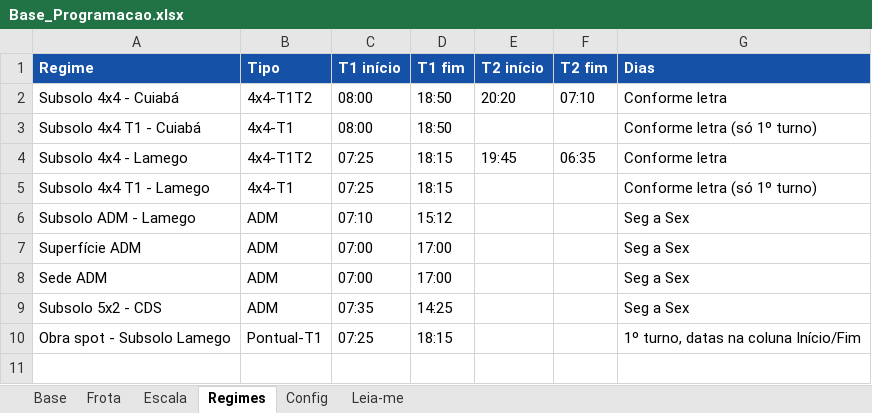
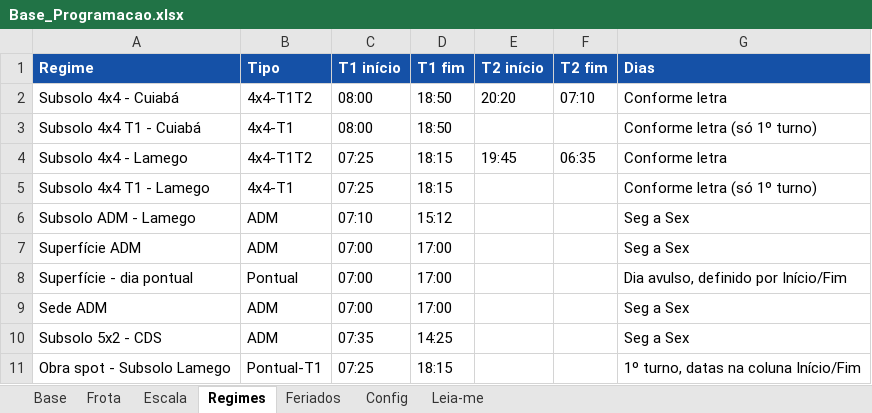
Before and after one commit to Cardozo-Engenharia/Programacao_Operacional, an Excel workbook: Base_Programacao.xlsx, sheet Regimes, drawn as a sheet; values as stored, in another font and other column widths than the file's, no borders; the diff names each change by its address in the sheet, - before the commit and + after, or states it on an @@ line.

```diff
--- a/Base_Programacao.xlsx (sheet Regimes)
+++ b/Base_Programacao.xlsx (sheet Regimes)
+sheet tab: Feriados
+row 8: Superfície - dia pontual | Pontual | 07:00 | 17:00 |  |  | Dia avulso, definido por Início/Fim
```
Also changed, not shown: sheet Base, sheet Frota, sheet Leia-me, hidden cells.
